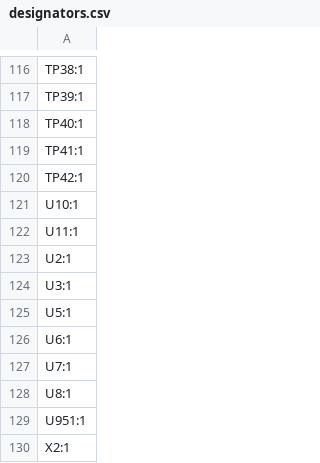
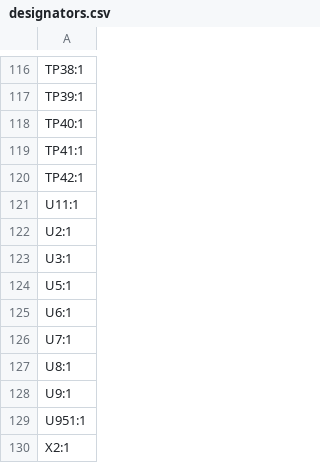
Before and after one commit to codebuk/z9-projects, a CSV file: z9-console/production/designators.csv, drawn as a sheet; only a part is shown, gaps mark what is left out.

```diff
--- a/z9-console/production/designators.csv
+++ b/z9-console/production/designators.csv
@@ -120,3 +120,2 @@ TP41:1
 TP42:1
-U10:1
 U11:1
@@ -128,2 +127,3 @@ U7:1
 U8:1
+U9:1
 U951:1
```
Also changed, not shown: z9-console/production/bom.csv, z9-console/production/positions.csv, 7 other files.
